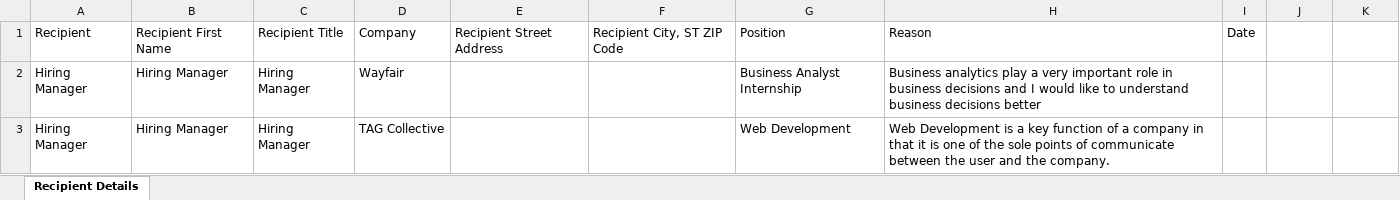
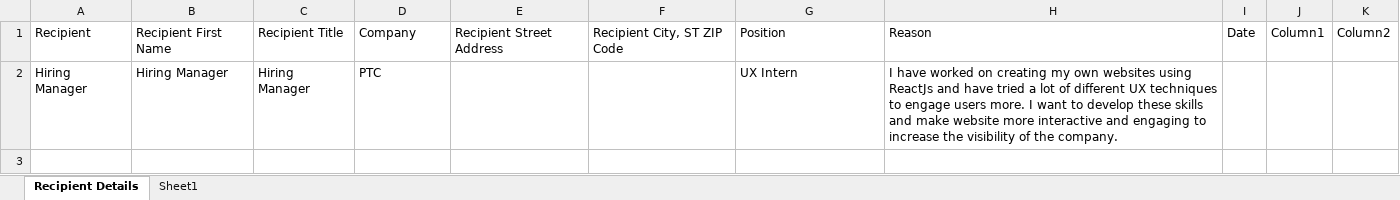
Before and after one commit to HungryMidas/CVAutomation, an Excel workbook: data.xlsx, sheet Recipient Details, drawn as a sheet; values as stored, in another font and other column widths than the file's, no borders; table styles not drawn; removed rows and columns are numbered as before the commit, all else as after; the diff names each change by its address in the sheet, - before the commit and + after, or states it on an @@ line.

```diff
--- a/data.xlsx (sheet Recipient Details)
+++ b/data.xlsx (sheet Recipient Details)
+sheet tab: Sheet1
-J1: (empty)
+J1: Column1
-K1: (empty)
+K1: Column2
-row 2: Hiring Manager | Hiring Manager | Hiring Manager | Wayfair |  |  | Business Analyst Internship | Business analytics play a very important role in business decisions and I would like to understand business decisions better
-D2: TAG Collective
+D2: PTC
-G2: Web Development
+G2: UX Intern
-H2: Web Development is a key function of a company in that it is one of the sole points of communicate between the user and the company.
+H2: I have worked on creating my own websites using ReactJs and have tried a lot of different UX techniques to engage users more. I want to develop these skills and make website more interactive and engaging to increase the visibility of the company.
```
Also changed, not shown: 1 other file.
